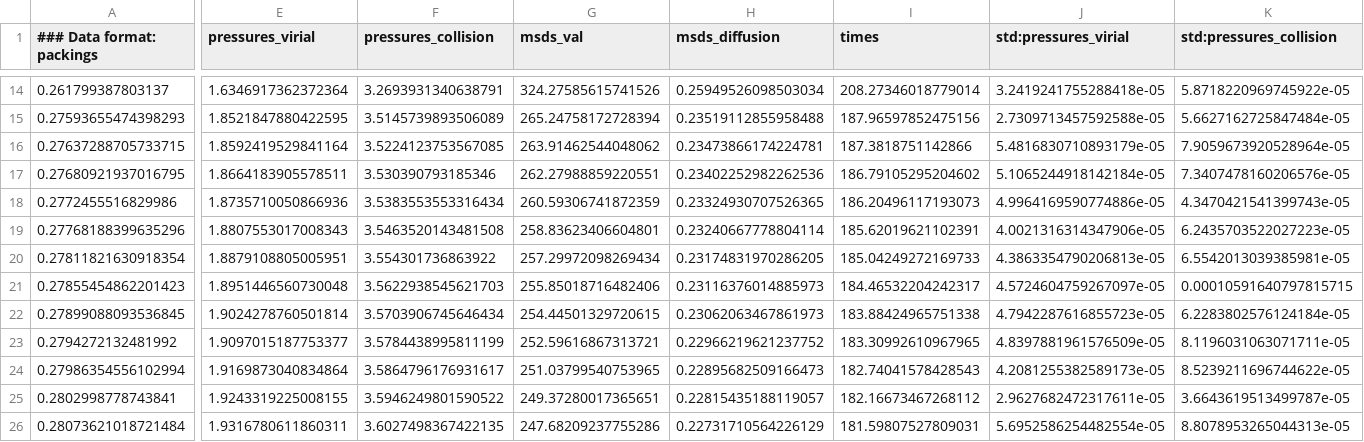
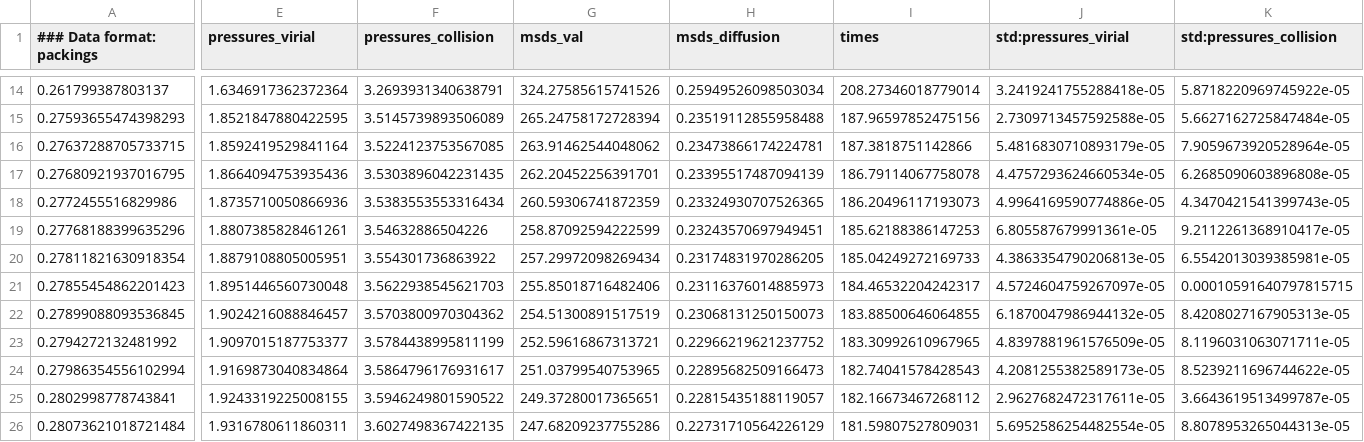
Before and after one commit to macioosch/dynamo-hard-spheres-sim, a CSV file: csv/1098500_219700000_1098500000.csv, drawn as a sheet; only a part is shown, gaps mark what is left out; the diff covers the shown part only; the diff names each change by its address in the sheet, - before the commit and + after, or states it on an @@ line.

```diff
--- a/csv/1098500_219700000_1098500000.csv
+++ b/csv/1098500_219700000_1098500000.csv
-E17 (pressures_virial): 1.8664183905578511
+E17 (pressures_virial): 1.8664094753935436
-F17 (pressures_collision): 3.530390793185346
+F17 (pressures_collision): 3.5303896042231435
-G17 (msds_val): 262.27988859220551
+G17 (msds_val): 262.20452256391701
-H17 (msds_diffusion): 0.23402252982262536
+H17 (msds_diffusion): 0.23395517487094139
-I17 (times): 186.79105295204602
+I17 (times): 186.79114067758078
-J17 (std:pressures_virial): 5.1065244918142184e-05
+J17 (std:pressures_virial): 4.4757293624660534e-05
-K17 (std:pressures_collision): 7.3407478160206576e-05
+K17 (std:pressures_collision): 6.2685090603896808e-05
-E19 (pressures_virial): 1.8807553017008343
+E19 (pressures_virial): 1.8807385828461261
-F19 (pressures_collision): 3.5463520143481508
+F19 (pressures_collision): 3.54632886504226
-G19 (msds_val): 258.83623406604801
+G19 (msds_val): 258.87092594222599
-H19 (msds_diffusion): 0.23240667778804114
+H19 (msds_diffusion): 0.23243570697949451
-I19 (times): 185.62019621102391
+I19 (times): 185.62188386147253
-J19 (std:pressures_virial): 4.0021316314347906e-05
+J19 (std:pressures_virial): 6.805587679991361e-05
-K19 (std:pressures_collision): 6.2435703522027223e-05
+K19 (std:pressures_collision): 9.2112261368910417e-05
-E22 (pressures_virial): 1.9024278760501814
+E22 (pressures_virial): 1.9024216088846457
-F22 (pressures_collision): 3.5703906745646434
+F22 (pressures_collision): 3.5703800970304362
-G22 (msds_val): 254.44501329720615
+G22 (msds_val): 254.51300891517519
-H22 (msds_diffusion): 0.23062063467861973
+H22 (msds_diffusion): 0.23068131250150073
-I22 (times): 183.88424965751338
+I22 (times): 183.88500646064855
-J22 (std:pressures_virial): 4.7942287616855723e-05
+J22 (std:pressures_virial): 6.1870047986944132e-05
-K22 (std:pressures_collision): 6.2283802576124184e-05
+K22 (std:pressures_collision): 8.4208027167905313e-05
```
Also changed, not shown: 79 edited cells elsewhere in this file, csv/uniform.csv, 2 other files.
